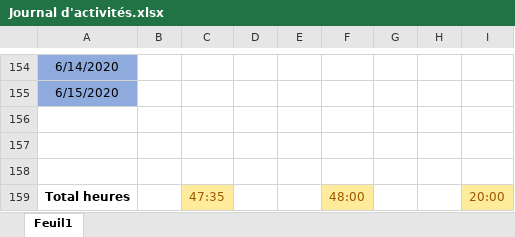
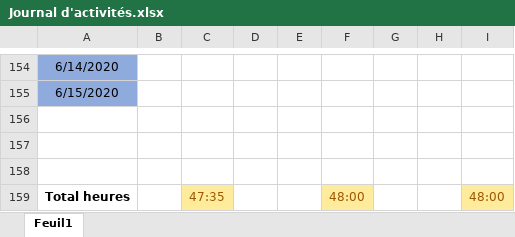
Before and after one commit to GuiguiMvn/Systeme-Escape-Game-Telethon, an Excel workbook: Commun/Journal d'activités.xlsx, sheet Feuil1, drawn as a sheet; only a part is shown, gaps mark what is left out; values as stored, in another font and other column widths than the file's, no borders; the diff covers the shown part only; the diff names each change by its address in the sheet, - before the commit and + after, or states it on an @@ line.

```diff
--- a/Commun/Journal d'activités.xlsx (sheet Feuil1)
+++ b/Commun/Journal d'activités.xlsx (sheet Feuil1)
-I159: 20:00
+I159: 48:00
```
Also changed, not shown: 20 edited cells elsewhere in this sheet.
